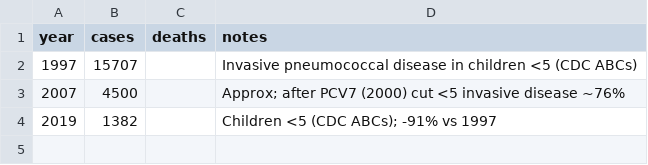
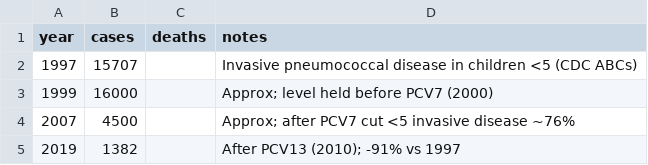
Before and after one commit to markbabbe/us-disease-trends-analysis, a CSV file: data/pcv.csv, drawn as a sheet.

```diff
--- a/data/pcv.csv
+++ b/data/pcv.csv
@@ -2,3 +2,4 @@ year,cases,deaths,notes
 1997,15707,,Invasive pneumococcal disease in children <5 (CDC ABCs)
-2007,4500,,Approx; after PCV7 (2000) cut <5 invasive disease ~76%
-2019,1382,,Children <5 (CDC ABCs); -91% vs 1997
+1999,16000,,Approx; level held before PCV7 (2000)
+2007,4500,,Approx; after PCV7 cut <5 invasive disease ~76%
+2019,1382,,After PCV13 (2010); -91% vs 1997
```
Also changed, not shown: data/hib.csv, data/rotavirus.csv, 5 other files.
